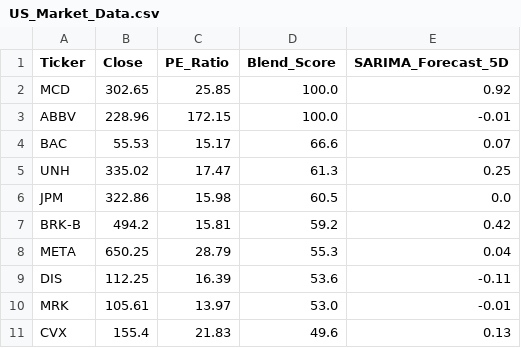
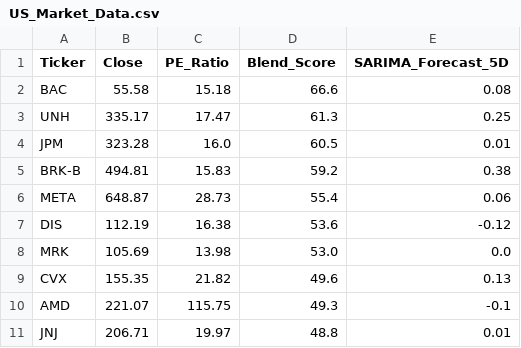
Before and after one commit to Chakarav/AI-Stock-Ranker, a CSV file: US_Market_Data.csv, drawn as a sheet.

```diff
--- a/US_Market_Data.csv
+++ b/US_Market_Data.csv
@@ -1,11 +1,11 @@
 Ticker,Close,PE_Ratio,Blend_Score,SARIMA_Forecast_5D
-MCD,302.65,25.85,100.0,0.92
-ABBV,228.96,172.15,100.0,-0.01
-BAC,55.53,15.17,66.6,0.07
-UNH,335.02,17.47,61.3,0.25
-JPM,322.86,15.98,60.5,0.0
-BRK-B,494.2,15.81,59.2,0.42
-META,650.25,28.79,55.3,0.04
-DIS,112.25,16.39,53.6,-0.11
-MRK,105.61,13.97,53.0,-0.01
-CVX,155.4,21.83,49.6,0.13
+BAC,55.58,15.18,66.6,0.08
+UNH,335.17,17.47,61.3,0.25
+JPM,323.28,16.0,60.5,0.01
+BRK-B,494.81,15.83,59.2,0.38
+META,648.87,28.73,55.4,0.06
+DIS,112.19,16.38,53.6,-0.12
+MRK,105.69,13.98,53.0,0.0
+CVX,155.35,21.82,49.6,0.13
+AMD,221.07,115.75,49.3,-0.1
+JNJ,206.71,19.97,48.8,0.01
```
